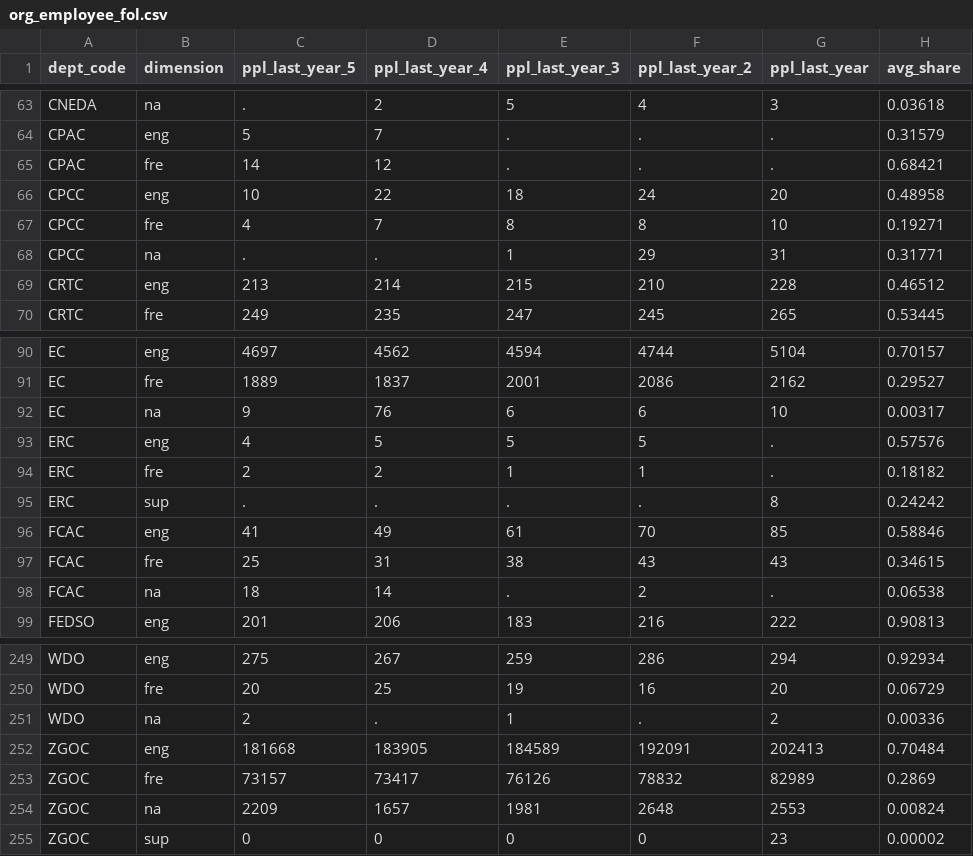
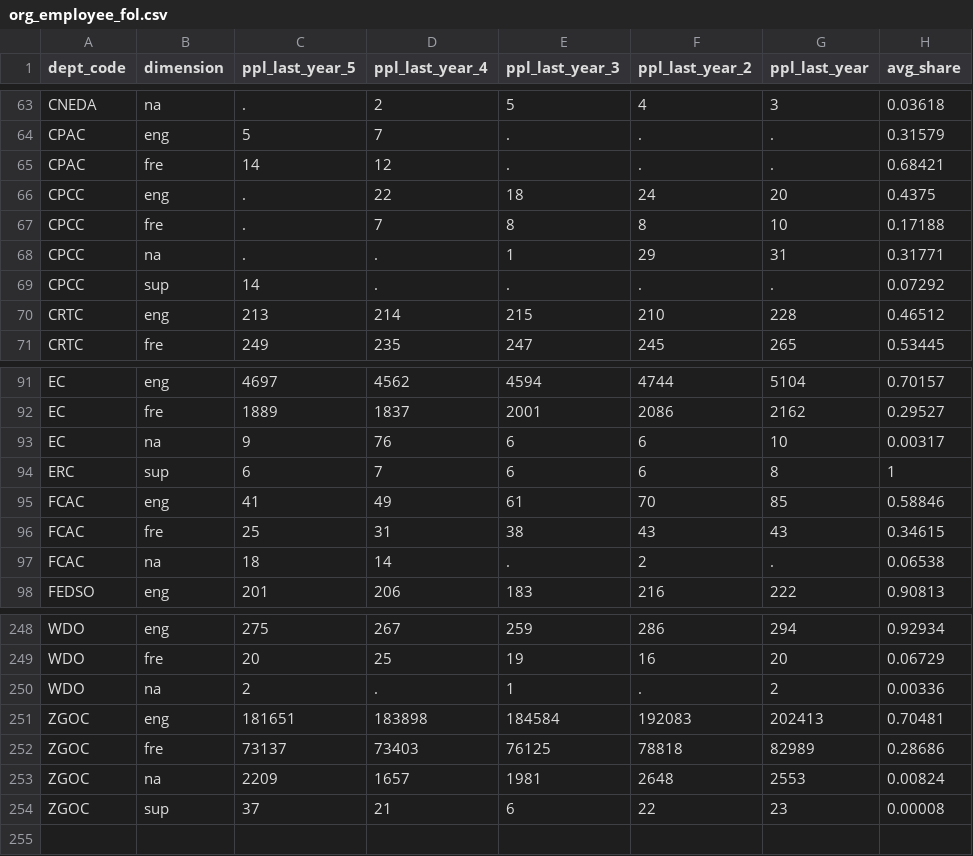
Before and after one commit to TBS-EACPD/infobase, a CSV file: data/org_employee_fol.csv, drawn as a sheet; only a part is shown, gaps mark what is left out; the diff covers the shown part only.

```diff
--- a/data/org_employee_fol.csv
+++ b/data/org_employee_fol.csv
@@ -65,5 +65,6 @@ CPAC,eng,5,7,.,.,.,0.31579
 CPAC,fre,14,12,.,.,.,0.68421
-CPCC,eng,10,22,18,24,20,0.48958
-CPCC,fre,4,7,8,8,10,0.19271
+CPCC,eng,.,22,18,24,20,0.4375
+CPCC,fre,.,7,8,8,10,0.17188
 CPCC,na,.,.,1,29,31,0.31771
+CPCC,sup,14,.,.,.,.,0.07292
 CRTC,eng,213,214,215,210,228,0.46512
@@ -92,5 +93,3 @@ EC,fre,1889,1837,2001,2086,2162,0.29527
 EC,na,9,76,6,6,10,0.00317
-ERC,eng,4,5,5,5,.,0.57576
-ERC,fre,2,2,1,1,.,0.18182
-ERC,sup,.,.,.,.,8,0.24242
+ERC,sup,6,7,6,6,8,1
 FCAC,eng,41,49,61,70,85,0.58846
@@ -251,5 +250,5 @@ WDO,fre,20,25,19,16,20,0.06729
 WDO,na,2,.,1,.,2,0.00336
-ZGOC,eng,181668,183905,184589,192091,202413,0.70484
-ZGOC,fre,73157,73417,76126,78832,82989,0.2869
+ZGOC,eng,181651,183898,184584,192083,202413,0.70481
+ZGOC,fre,73137,73403,76125,78818,82989,0.28686
 ZGOC,na,2209,1657,1981,2648,2553,0.00824
-ZGOC,sup,0,0,0,0,23,0.00002
+ZGOC,sup,37,21,6,22,23,0.00008
```
Also changed, not shown: 12 edited cells elsewhere in this file, data/org_employee_gender.csv.
